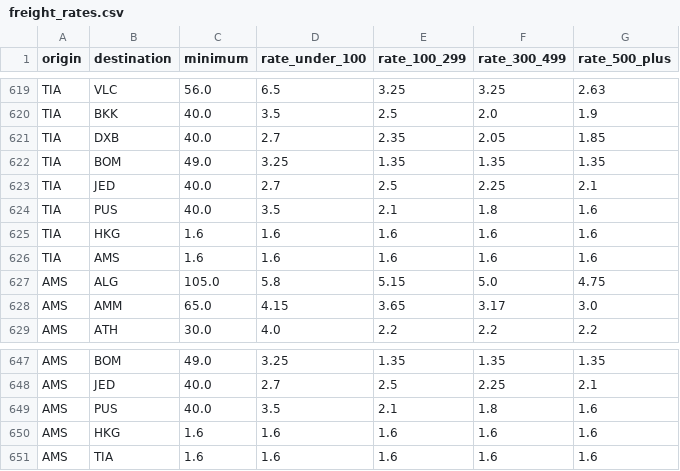
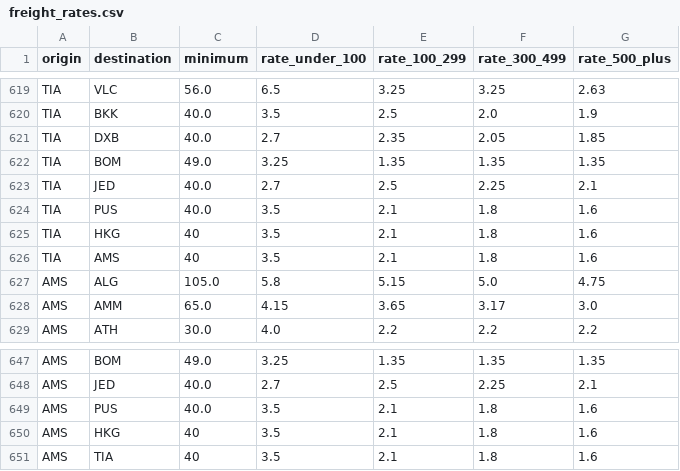
Before and after one commit to portvirtuallab/sdg-airlines-quoter, a CSV file: data/tariffs/freight_rates.csv, drawn as a sheet; only a part is shown, gaps mark what is left out.

Commit message:
Update freight rates for TIA and AMS

```diff
--- a/data/tariffs/freight_rates.csv
+++ b/data/tariffs/freight_rates.csv
@@ -624,4 +624,4 @@ TIA,JED,40.0,2.7,2.5,2.25,2.1
 TIA,PUS,40.0,3.5,2.1,1.8,1.6
-TIA,HKG,1.6,1.6,1.6,1.6,1.6
-TIA,AMS,1.6,1.6,1.6,1.6,1.6
+TIA,HKG,40,3.5,2.1,1.8,1.6
+TIA,AMS,40,3.5,2.1,1.8,1.6
 AMS,ALG,105.0,5.8,5.15,5.0,4.75
@@ -649,3 +649,3 @@ AMS,JED,40.0,2.7,2.5,2.25,2.1
 AMS,PUS,40.0,3.5,2.1,1.8,1.6
-AMS,HKG,1.6,1.6,1.6,1.6,1.6
-AMS,TIA,1.6,1.6,1.6,1.6,1.6
+AMS,HKG,40,3.5,2.1,1.8,1.6
+AMS,TIA,40,3.5,2.1,1.8,1.6
```
